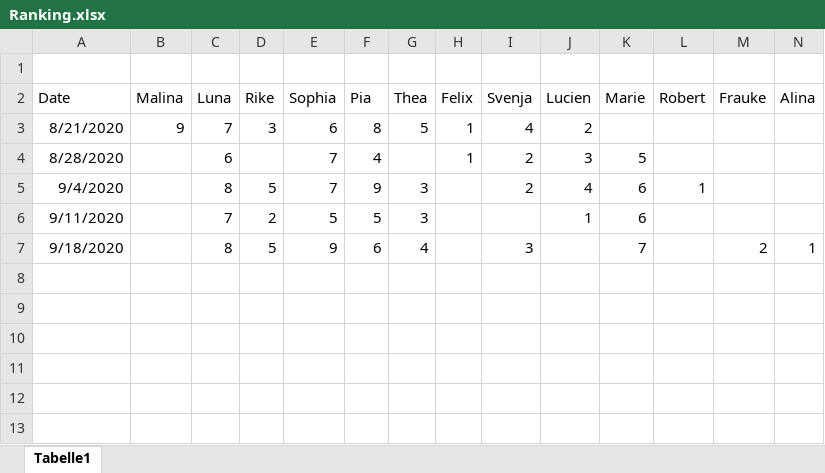
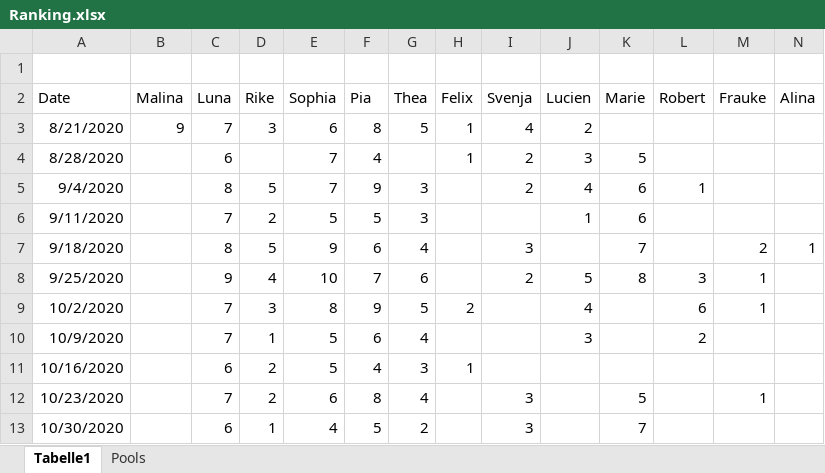
Before and after one commit to MirkoBr/Ranking, an Excel workbook: R/data/Ranking.xlsx, sheet Tabelle1, drawn as a sheet; values as stored, in another font and other column widths than the file's, no borders; the diff names each change by its address in the sheet, - before the commit and + after, or states it on an @@ line.

```diff
--- a/R/data/Ranking.xlsx (sheet Tabelle1)
+++ b/R/data/Ranking.xlsx (sheet Tabelle1)
+sheet tab: Pools
+row 8: 9/25/2020 |  | 9 | 4 | 10 | 7 | 6 |  | 2 | 5 | 8 | 3 | 1
+row 9: 10/2/2020 |  | 7 | 3 | 8 | 9 | 5 | 2 |  | 4 |  | 6 | 1
+row 10: 10/9/2020 |  | 7 | 1 | 5 | 6 | 4 |  |  | 3 |  | 2
+row 11: 10/16/2020 |  | 6 | 2 | 5 | 4 | 3 | 1
+row 12: 10/23/2020 |  | 7 | 2 | 6 | 8 | 4 |  | 3 |  | 5 |  | 1
+row 13: 10/30/2020 |  | 6 | 1 | 4 | 5 | 2 |  | 3 |  | 7
```
Also changed, not shown: 4 other files.
